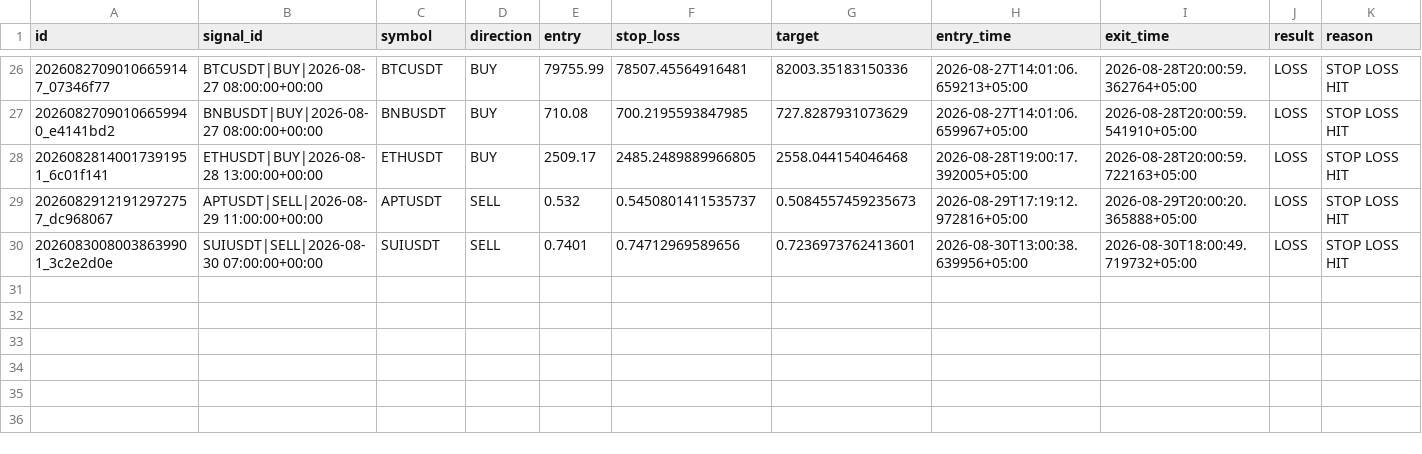
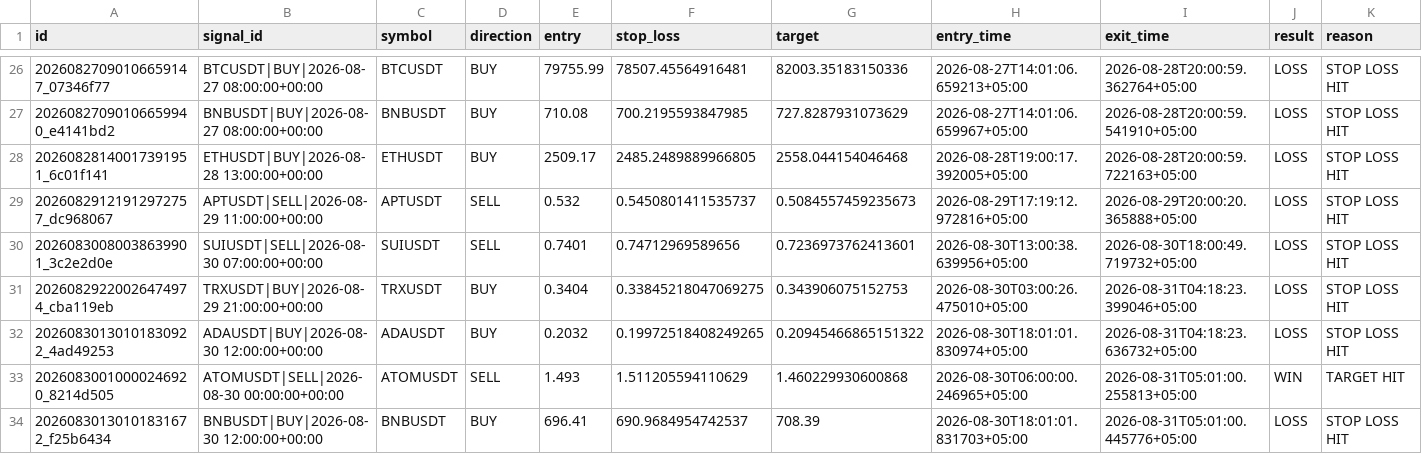
Before and after one commit to adrdj5006-ctrl/crypto-trading-bot, a CSV file: market_brain_data/trade_learning_log.csv, drawn as a sheet; only a part is shown, gaps mark what is left out; rows hold the shown columns only; the diff names each change by its address in the sheet, - before the commit and + after, or states it on an @@ line.

Commit message:
Update Market Brain trade memory

```diff
--- a/market_brain_data/trade_learning_log.csv
+++ b/market_brain_data/trade_learning_log.csv
+row 31: 20260829220026474974_cba119eb | TRXUSDT|BUY|2026-08-29 21:00:00+00:00 | TRXUSDT | BUY | 0.3404 | 0.33845218047069275 | 0.343906075152753 | 2026-08-30T03:00:26.475010+05:00 | 2026-08-31T04:18:23.399046+05:00 | LOSS | STOP LOSS HIT
+row 32: 20260830130101830922_4ad49253 | ADAUSDT|BUY|2026-08-30 12:00:00+00:00 | ADAUSDT | BUY | 0.2032 | 0.19972518408249265 | 0.20945466865151322 | 2026-08-30T18:01:01.830974+05:00 | 2026-08-31T04:18:23.636732+05:00 | LOSS | STOP LOSS HIT
+row 33: 20260830010000246920_8214d505 | ATOMUSDT|SELL|2026-08-30 00:00:00+00:00 | ATOMUSDT | SELL | 1.493 | 1.511205594110629 | 1.460229930600868 | 2026-08-30T06:00:00.246965+05:00 | 2026-08-31T05:01:00.255813+05:00 | WIN | TARGET HIT
+row 34: 20260830130101831672_f25b6434 | BNBUSDT|BUY|2026-08-30 12:00:00+00:00 | BNBUSDT | BUY | 696.41 | 690.9684954742537 | 708.39 | 2026-08-30T18:01:01.831703+05:00 | 2026-08-31T05:01:00.445776+05:00 | LOSS | STOP LOSS HIT
```
Also changed, not shown: 3 other files.
